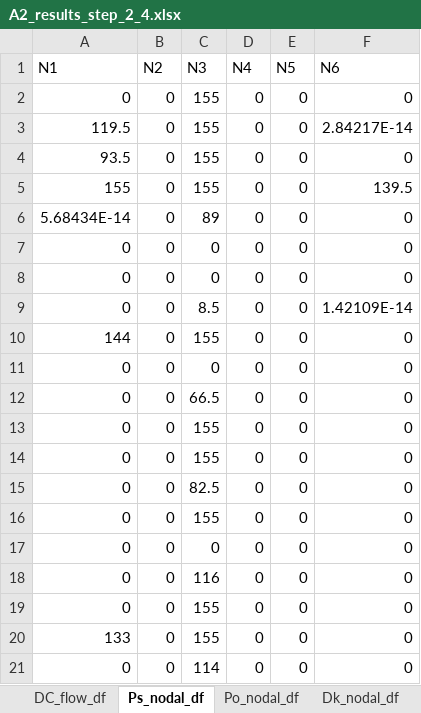
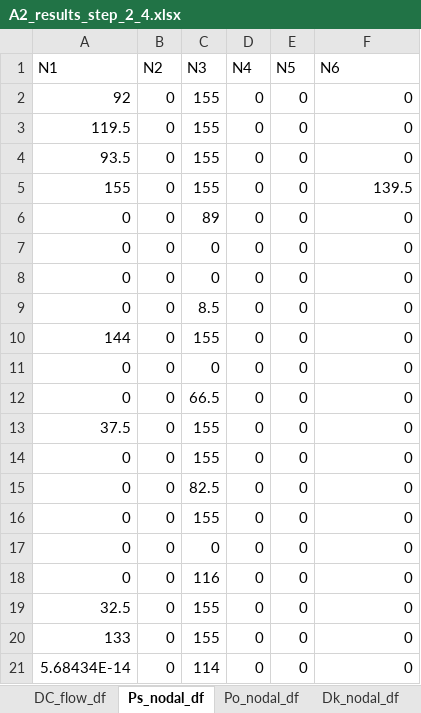
Before and after one commit to NiklasLuettringhaus/RenewablesInElectricityMarkets, an Excel workbook: A2_results_step_2_4.xlsx, sheet Ps_nodal_df, drawn as a sheet; values as stored, in another font and other column widths than the file's, no borders; the diff names each change by its address in the sheet, - before the commit and + after, or states it on an @@ line.

```diff
--- a/A2_results_step_2_4.xlsx (sheet Ps_nodal_df)
+++ b/A2_results_step_2_4.xlsx (sheet Ps_nodal_df)
-A2 (N1): 0
+A2 (N1): 92
-F3 (N6): 2.84217E-14
+F3 (N6): 0
-A6 (N1): 5.68434E-14
+A6 (N1): 0
-F9 (N6): 1.42109E-14
+F9 (N6): 0
-A13 (N1): 0
+A13 (N1): 37.5
-A19 (N1): 0
+A19 (N1): 32.5
-A21 (N1): 0
+A21 (N1): 5.68434E-14
```
Also changed, not shown: sheet Clearing_df, sheet DC_flow_df, sheet SW_vs_Prof_df, sheet Po_nodal_df, sheet Dk_nodal_df, sheet Price_s_df.
